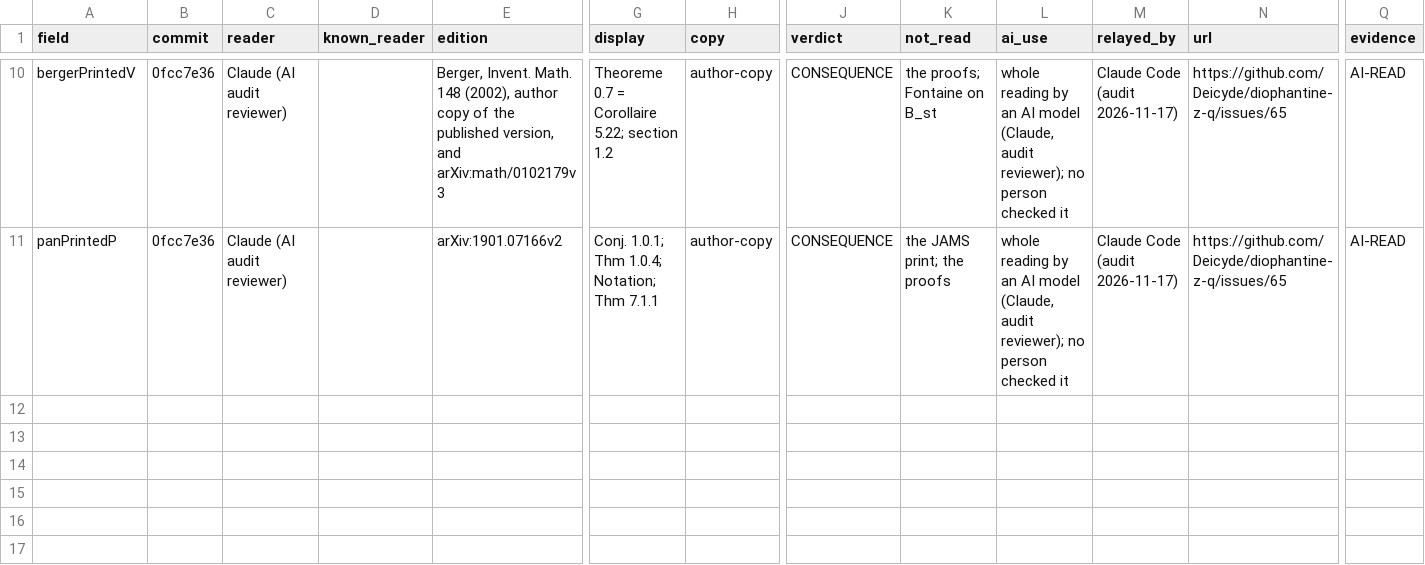
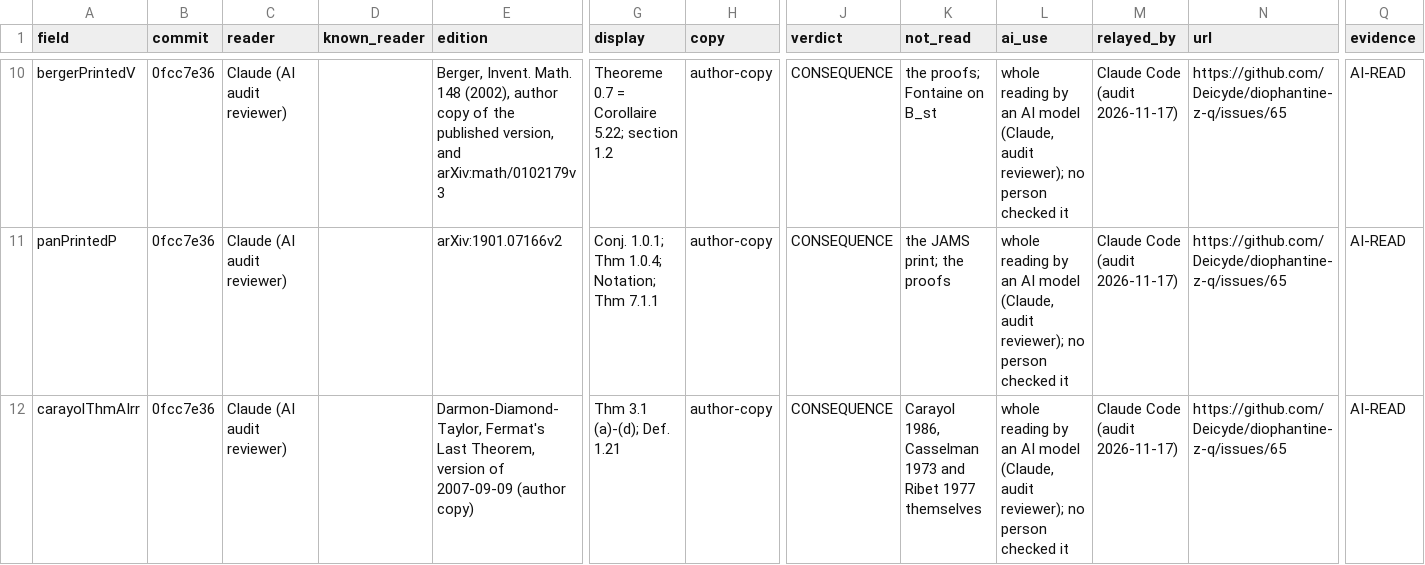
Before and after one commit to CheyLoveday/diophantine-z-q, a TSV file: docs/one-proof/reviews-retired.tsv, drawn as a sheet; only a part is shown, gaps mark what is left out; rows hold the shown columns only; the diff names each change by its address in the sheet, - before the commit and + after, or states it on an @@ line.

```diff
--- a/docs/one-proof/reviews-retired.tsv
+++ b/docs/one-proof/reviews-retired.tsv
+row 12: carayolThmAIrr | 0fcc7e36 | Claude (AI audit reviewer) |  | Darmon-Diamond-Taylor, Fermat's Last Theorem, version of 2007-09-09 (author copy) | Thm 3.1 (a)-(d); Def. 1.21 | author-copy | CONSEQUENCE | Carayol 1986, Casselman 1973 and Ribet 1977 themselves | whole reading by an AI model (Claude, audit reviewer); no person checked it | Claude Code (audit 2026-11-17) | https://github.com/Deicyde/diophantine-z-q/issues/65 | AI-READ
```
Also changed, not shown: docs/one-proof/kinds.tsv, docs/one-proof/reviews.tsv, 19 other files.
